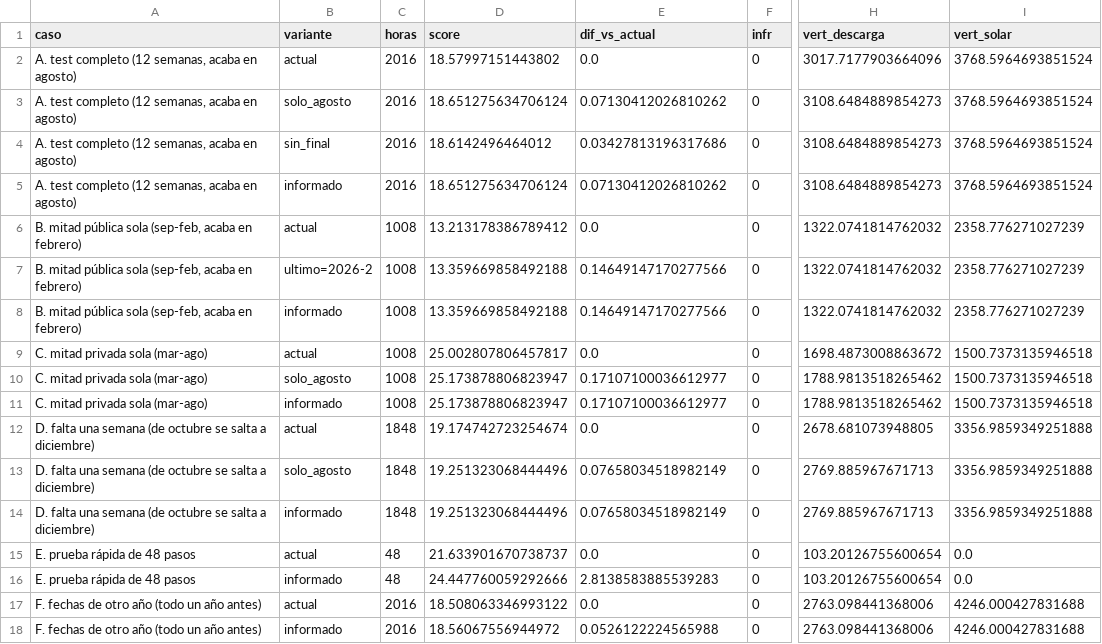
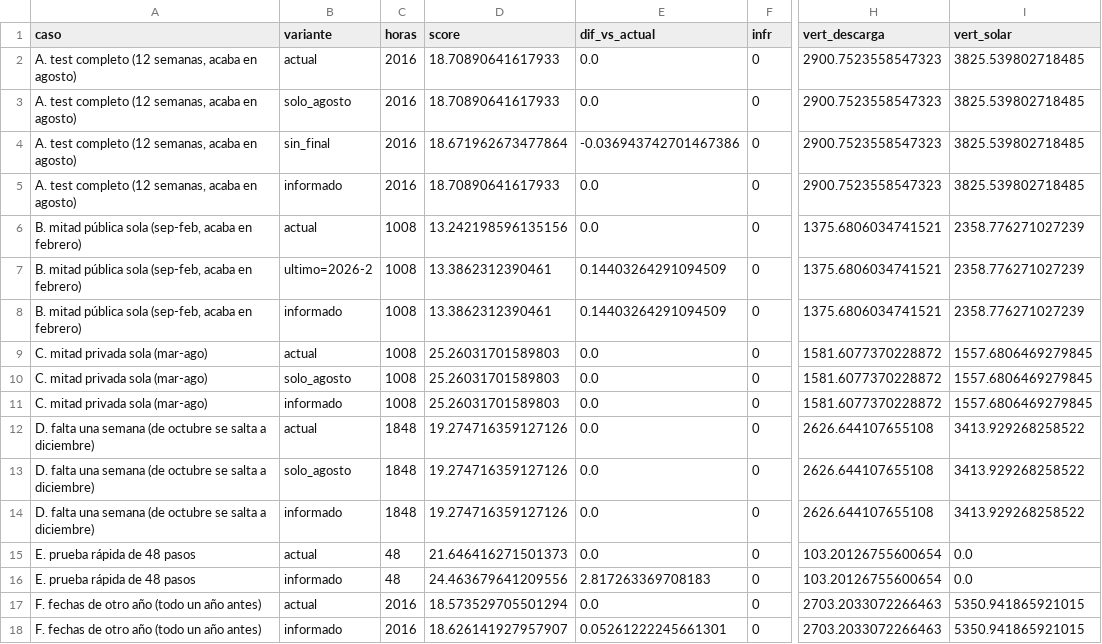
Before and after one commit to aitorboligecubas/Datathon-26, a CSV file: results/p1_hard/ataque_calendario.csv, drawn as a sheet; only a part is shown, gaps mark what is left out; the diff names each change by its address in the sheet, - before the commit and + after, or states it on an @@ line.

```diff
--- a/results/p1_hard/ataque_calendario.csv
+++ b/results/p1_hard/ataque_calendario.csv
-D2 (score): 18.57997151443802
+D2 (score): 18.70890641617933
-H2 (vert_descarga): 3017.7177903664096
+H2 (vert_descarga): 2900.7523558547323
-I2:I5 (vert_solar): 3768.5964693851524
+I2:I5 (vert_solar): 3825.539802718485
-D3 (score): 18.651275634706124
+D3 (score): 18.70890641617933
-E3 (dif_vs_actual): 0.07130412026810262
+E3 (dif_vs_actual): 0.0
-H3:H5 (vert_descarga): 3108.6484889854273
+H3:H5 (vert_descarga): 2900.7523558547323
-D4 (score): 18.6142496464012
+D4 (score): 18.671962673477864
-E4 (dif_vs_actual): 0.03427813196317686
+E4 (dif_vs_actual): -0.036943742701467386
-D5 (score): 18.651275634706124
+D5 (score): 18.70890641617933
-E5 (dif_vs_actual): 0.07130412026810262
+E5 (dif_vs_actual): 0.0
-D6 (score): 13.213178386789412
+D6 (score): 13.242198596135156
-H6:H8 (vert_descarga): 1322.0741814762032
+H6:H8 (vert_descarga): 1375.6806034741521
-D7:D8 (score): 13.359669858492188
+D7:D8 (score): 13.3862312390461
-E7:E8 (dif_vs_actual): 0.14649147170277566
+E7:E8 (dif_vs_actual): 0.14403264291094509
-D9 (score): 25.002807806457817
+D9 (score): 25.26031701589803
-H9 (vert_descarga): 1698.4873008863672
+H9 (vert_descarga): 1581.6077370228872
-I9:I11 (vert_solar): 1500.7373135946518
+I9:I11 (vert_solar): 1557.6806469279845
-D10:D11 (score): 25.173878806823947
+D10:D11 (score): 25.26031701589803
-E10:E11 (dif_vs_actual): 0.17107100036612977
+E10:E11 (dif_vs_actual): 0.0
-H10:H11 (vert_descarga): 1788.9813518265462
+H10:H11 (vert_descarga): 1581.6077370228872
-D12 (score): 19.174742723254674
+D12 (score): 19.274716359127126
-H12 (vert_descarga): 2678.681073948805
+H12 (vert_descarga): 2626.644107655108
-I12:I14 (vert_solar): 3356.9859349251888
+I12:I14 (vert_solar): 3413.929268258522
-D13:D14 (score): 19.251323068444496
+D13:D14 (score): 19.274716359127126
-E13:E14 (dif_vs_actual): 0.07658034518982149
+E13:E14 (dif_vs_actual): 0.0
-H13:H14 (vert_descarga): 2769.885967671713
+H13:H14 (vert_descarga): 2626.644107655108
-D15 (score): 21.633901670738737
+D15 (score): 21.646416271501373
-D16 (score): 24.447760059292666
+D16 (score): 24.463679641209556
-E16 (dif_vs_actual): 2.8138583885539283
+E16 (dif_vs_actual): 2.817263369708183
-D17 (score): 18.508063346993122
+D17 (score): 18.573529705501294
-H17:H18 (vert_descarga): 2763.098441368006
+H17:H18 (vert_descarga): 2703.2033072266463
-I17:I18 (vert_solar): 4246.000427831688
+I17:I18 (vert_solar): 5350.941865921015
-D18 (score): 18.56067556944972
+D18 (score): 18.626141927957907
-E18 (dif_vs_actual): 0.0526122224565988
+E18 (dif_vs_actual): 0.05261222245661301
```
Also changed, not shown: results/p1_hard/ataque_calendario_variantes.csv, results/p1_hard/ataque_contador.csv, 13 other files.
